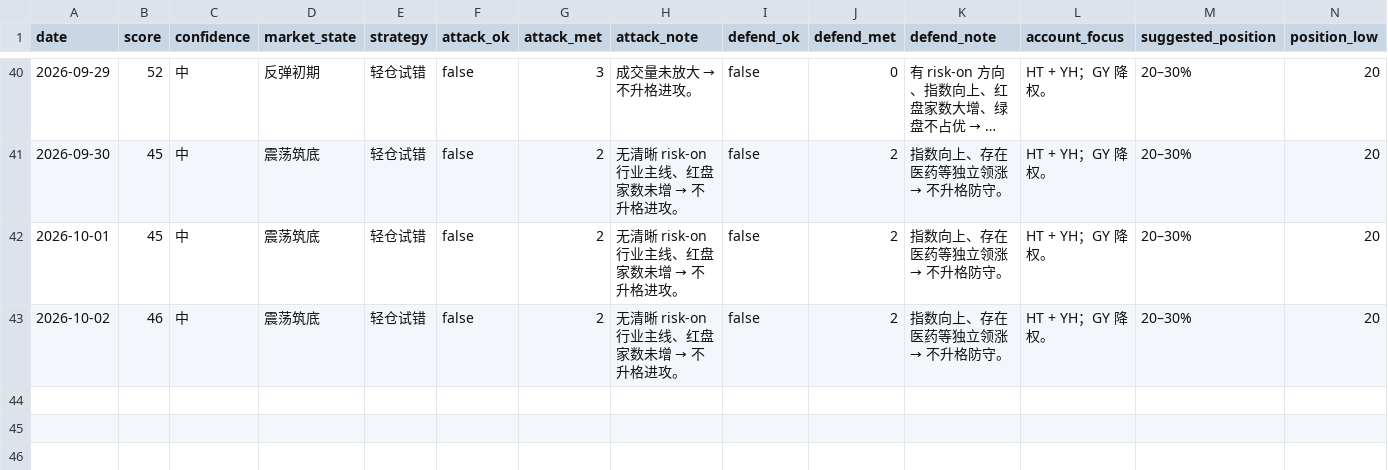
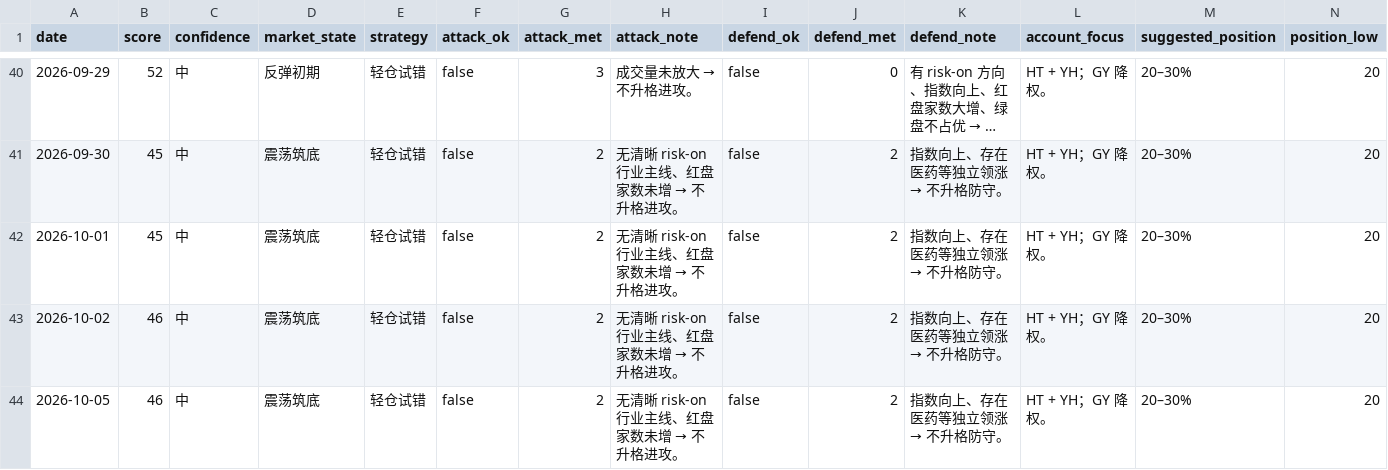
Before and after one commit to zhenfeng95/invest-agent, a CSV file: data/public/ashare-daily-snapshot.csv, drawn as a sheet; only a part is shown, gaps mark what is left out; long unchanged cells end in …; rows hold the shown columns only; the diff names each change by its address in the sheet, - before the commit and + after, or states it on an @@ line.

```diff
--- a/data/public/ashare-daily-snapshot.csv
+++ b/data/public/ashare-daily-snapshot.csv
+row 44: 2026-10-05 | 46 | 中 | 震荡筑底 | 轻仓试错 | false | 2 | 无清晰 risk-on 行业主线、红盘家数未增 → 不升格进攻。 | false | 2 | 指数向上、存在医药等独立领涨 → 不升格防守。 | HT + YH；GY 降权。 | 20–30% | 20
```
Also changed, not shown: 2 other files.
